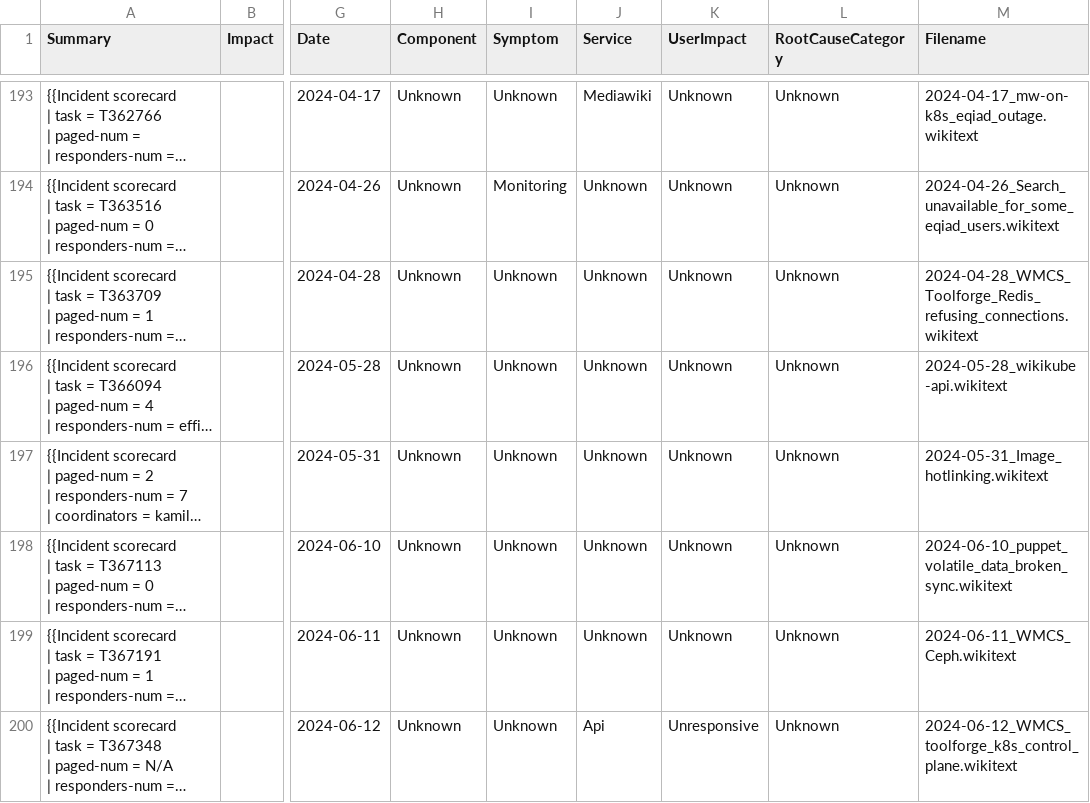
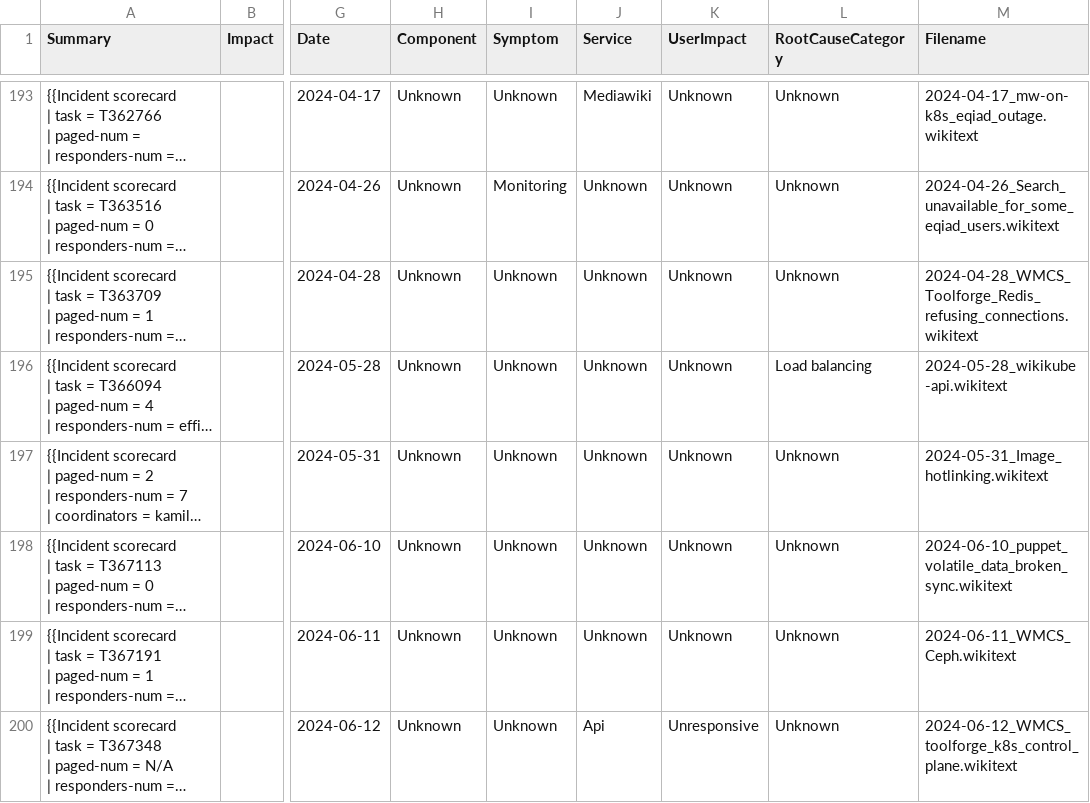
Before and after one commit to ACSE-vg822/Incident-Analysis-and-AI-Agent, a CSV file: parsed_data/parsed_incident_reports.csv, drawn as a sheet; only a part is shown, gaps mark what is left out; long unchanged cells end in …; the diff names each change by its address in the sheet, - before the commit and + after, or states it on an @@ line.

```diff
--- a/parsed_data/parsed_incident_reports.csv
+++ b/parsed_data/parsed_incident_reports.csv
-L196 (RootCauseCategory): Unknown
+L196 (RootCauseCategory): Load balancing
```
Also changed, not shown: 5 other files.
